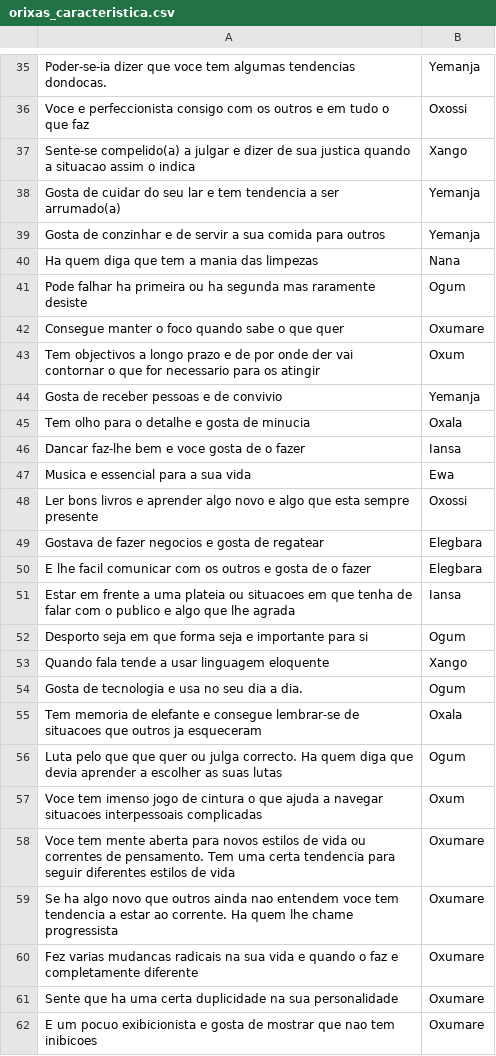
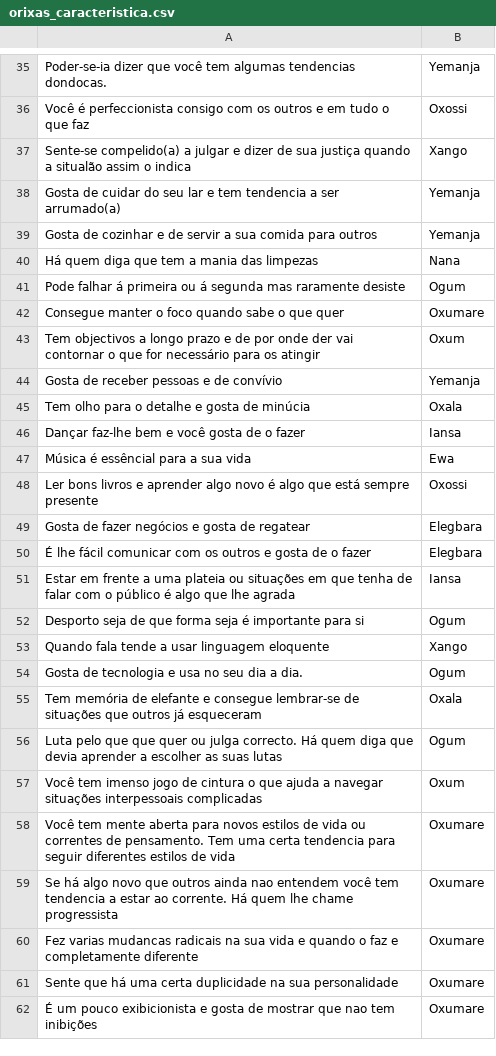
Before and after one commit to joanpl/orixaoracle, a CSV file: app/src/main/assets/orixas_caracteristica.csv, drawn as a sheet; only a part is shown, gaps mark what is left out; the diff covers the shown part only; the diff names each change by its address in the sheet, - before the commit and + after, or states it on an @@ line.

```diff
--- a/app/src/main/assets/orixas_caracteristica.csv
+++ b/app/src/main/assets/orixas_caracteristica.csv
-A35: …dizer que voce tem algumas…
+A35: …dizer que você tem algumas…
-A36: Voce e perfeccionista consigo…
+A36: Você é perfeccionista consigo…
-A37: …de sua justica quando a situacao assim o…
+A37: …de sua justiça quando a situalão assim o…
-A39: Gosta de conzinhar e de…
+A39: Gosta de cozinhar e de…
-A40: Ha quem diga que tem a mania das limpezas
+A40: Há quem diga que tem a mania das limpezas
-A41: Pode falhar ha primeira ou ha segunda mas…
+A41: Pode falhar á primeira ou á segunda mas…
-A43: …que for necessario para os…
+A43: …que for necessário para os…
-A44: Gosta de receber pessoas e de convivio
+A44: Gosta de receber pessoas e de convívio
-A45: Tem olho para o detalhe e gosta de minucia
+A45: Tem olho para o detalhe e gosta de minúcia
-A46: Dancar faz-lhe bem e voce gosta de o fazer
+A46: Dançar faz-lhe bem e você gosta de o fazer
-A47: Musica e essencial para a sua vida
+A47: Música é essêncial para a sua vida
-A48: …algo novo e algo que esta sempre presente
+A48: …algo novo é algo que está sempre presente
-A49: Gostava de fazer negocios e gosta de regatear
+A49: Gosta de fazer negócios e gosta de regatear
-A50: E lhe facil comunicar com…
+A50: É lhe fácil comunicar com…
-A51: …plateia ou situacoes em que tenha de falar com o publico e algo que…
+A51: …plateia ou situações em que tenha de falar com o público é algo que…
-A52: Desporto seja em que forma seja e importante para…
+A52: Desporto seja de que forma seja é importante para…
-A55: Tem memoria de elefante e consegue lembrar-se de situacoes que outros ja esqueceram
+A55: Tem memória de elefante e consegue lembrar-se de situações que outros já esqueceram
-A56: …julga correcto. Ha quem diga…
+A56: …julga correcto. Há quem diga…
-A57: Voce tem imenso jogo de cintura o que ajuda a navegar situacoes interpessoais complicadas
+A57: Você tem imenso jogo de cintura o que ajuda a navegar situações interpessoais complicadas
-A58: Voce tem mente…
+A58: Você tem mente…
-A59: Se ha algo novo que outros ainda nao entendem voce tem tendencia a estar ao corrente. Ha quem lhe…
+A59: Se há algo novo que outros ainda nao entendem você tem tendencia a estar ao corrente. Há quem lhe…
-A61: Sente que ha uma certa…
+A61: Sente que há uma certa…
-A62: E um pocuo exibicionista e gosta de mostrar que nao tem inibicoes
+A62: É um pouco exibicionista e gosta de mostrar que nao tem inibições
```
Also changed, not shown: 1 added row and 90 edited cells elsewhere in this file.
